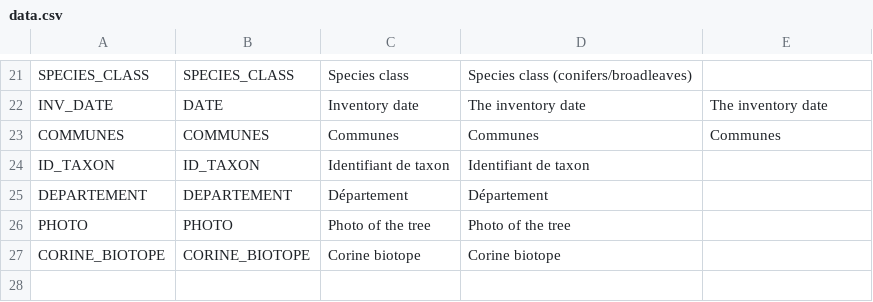
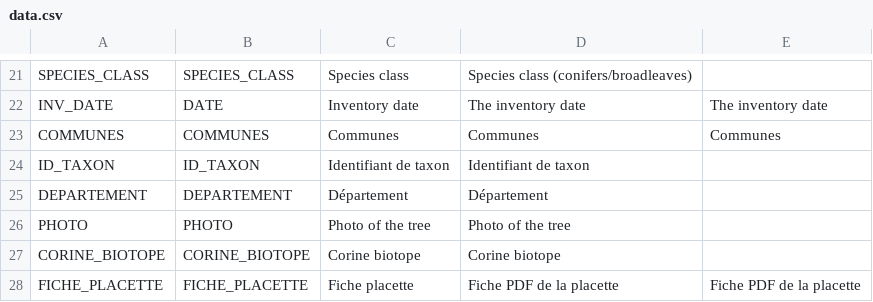
Before and after one commit to IGNBPesty/ogam, a CSV file: database/Metadata/data.csv, drawn as a sheet; only a part is shown, gaps mark what is left out.

```diff
--- a/database/Metadata/data.csv
+++ b/database/Metadata/data.csv
@@ -27 +27,2 @@ PHOTO;PHOTO;Photo of the tree;Photo of the tree;
 CORINE_BIOTOPE;CORINE_BIOTOPE;Corine biotope;Corine biotope;
+FICHE_PLACETTE;FICHE_PLACETTE;Fiche placette;Fiche PDF de la placette;Fiche PDF de la placette
```
Also changed, not shown: database/Metadata/dataset_fields.csv, database/Metadata/field_mapping.csv, 11 other files.
